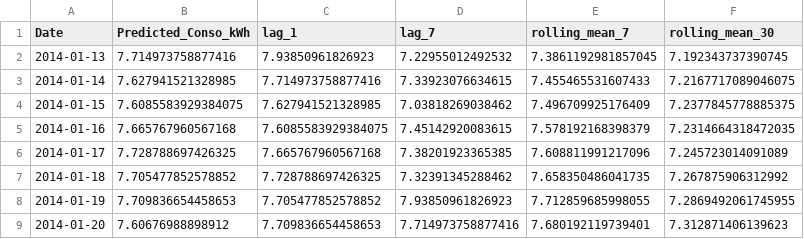
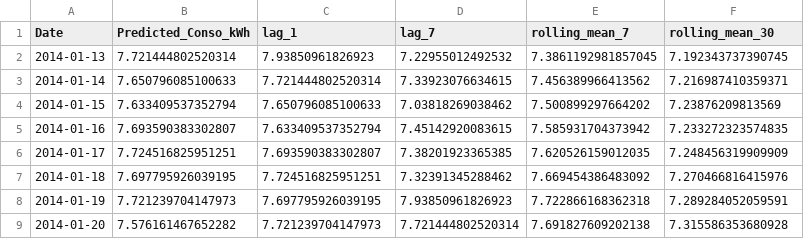
Before and after one commit to thiagonarcizo/Forecast-of-Electricity-Consumption, a CSV file: notebooks_thiago/rolling_forecast_detailed_p.csv, drawn as a sheet; only a part is shown; the diff covers the shown part only.

```diff
--- a/notebooks_thiago/rolling_forecast_detailed_p.csv
+++ b/notebooks_thiago/rolling_forecast_detailed_p.csv
@@ -1,9 +1,9 @@
 Date,Predicted_Conso_kWh,lag_1,lag_7,rolling_mean_7,rolling_mean_30
-2014-01-13,7.714973758877416,7.93850961826923,7.22955012492532,7.3861192981857045,7.192343737390745
-2014-01-14,7.627941521328985,7.714973758877416,7.33923076634615,7.455465531607433,7.2167717089046075
-2014-01-15,7.6085583929384075,7.627941521328985,7.03818269038462,7.496709925176409,7.2377845778885375
-2014-01-16,7.665767960567168,7.6085583929384075,7.45142920083615,7.578192168398379,7.2314664318472035
-2014-01-17,7.728788697426325,7.665767960567168,7.38201923365385,7.608811991217096,7.245723014091089
-2014-01-18,7.705477852578852,7.728788697426325,7.32391345288462,7.658350486041735,7.267875906312992
-2014-01-19,7.709836654458653,7.705477852578852,7.93850961826923,7.712859685998055,7.2869492061745955
-2014-01-20,7.60676988898912,7.709836654458653,7.714973758877416,7.680192119739401,7.312871406139623
+2014-01-13,7.721444802520314,7.93850961826923,7.22955012492532,7.3861192981857045,7.192343737390745
+2014-01-14,7.650796085100633,7.721444802520314,7.33923076634615,7.456389966413562,7.216987410359371
+2014-01-15,7.633409537352794,7.650796085100633,7.03818269038462,7.500899297664202,7.23876209813569
+2014-01-16,7.693590383302807,7.633409537352794,7.45142920083615,7.585931704373942,7.233272323574835
+2014-01-17,7.724516825951251,7.693590383302807,7.38201923365385,7.620526159012035,7.248456319909909
+2014-01-18,7.697795926039195,7.724516825951251,7.32391345288462,7.669454386483092,7.270466816415976
+2014-01-19,7.721239704147973,7.697795926039195,7.93850961826923,7.722866168362318,7.289284052059591
+2014-01-20,7.576161467652282,7.721239704147973,7.721444802520314,7.691827609202138,7.315586353680928
```
Also changed, not shown: 120 edited cells elsewhere in this file, notebooks_thiago/rolling_forecast_c.csv, notebooks_thiago/rolling_forecast_detailed_c.csv, 8 other files.
